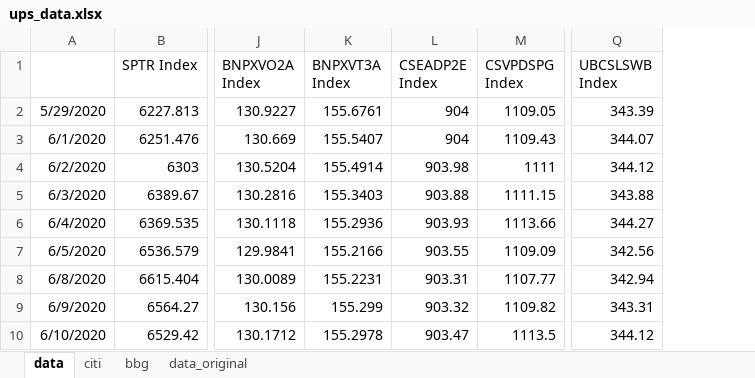
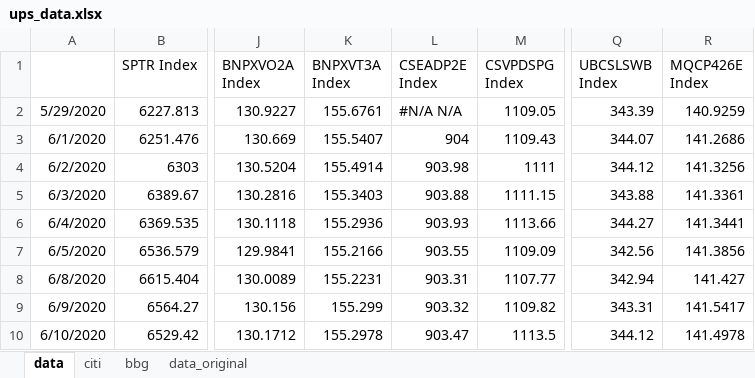
Before and after one commit to pforjoeUPS/RMP, an Excel workbook: EquityHedging/data/update_strats/ups_data.xlsx, sheet data, drawn as a sheet; only a part is shown, gaps mark what is left out; values as stored, in another font and other column widths than the file's, no borders; the diff covers the shown part only; the diff names each change by its address in the sheet, - before the commit and + after, or states it on an @@ line.

Commit message:
update ups_data 4/28

```diff
--- a/EquityHedging/data/update_strats/ups_data.xlsx (sheet data)
+++ b/EquityHedging/data/update_strats/ups_data.xlsx (sheet data)
+column R (MQCP426E Index), rows 2-10: 140.9259 | 141.2686 | 141.3256 | 141.3361 | 141.3441 | 141.3856 | 141.427 | 141.5417 | 141.4978
-L2 (CSEADP2E Index): 904
+L2 (CSEADP2E Index): #N/A N/A
```
Also changed, not shown: 20 added rows elsewhere in this sheet, sheet bbg, formulas that keep their value.
